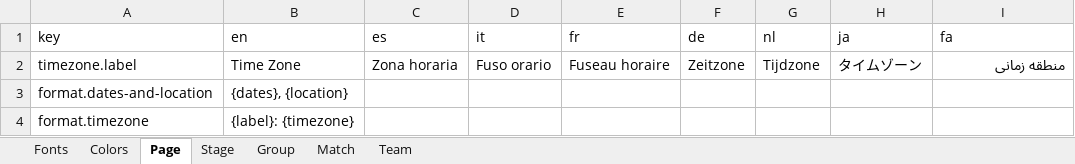
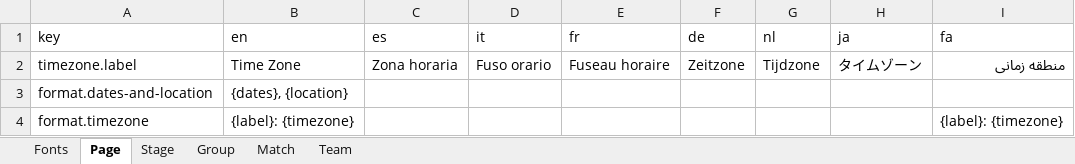
Before and after one commit to bruceoberg/soccer-tourney-poster, an Excel workbook: fonts/localization.xlsx, sheet Page, drawn as a sheet; values as stored, in another font and other column widths than the file's, no borders; table styles not drawn; the diff names each change by its address in the sheet, - before the commit and + after, or states it on an @@ line.

```diff
--- a/fonts/localization.xlsx (sheet Page)
+++ b/fonts/localization.xlsx (sheet Page)
-sheet tab: Colors
-I4 (fa): (empty)
+I4 (fa): {label}: {timezone}
```
Also changed, not shown: tournaments/2018-mens-world-cup.xlsx, tournaments/2022-mens-world-cup.xlsx, 17 other files.
